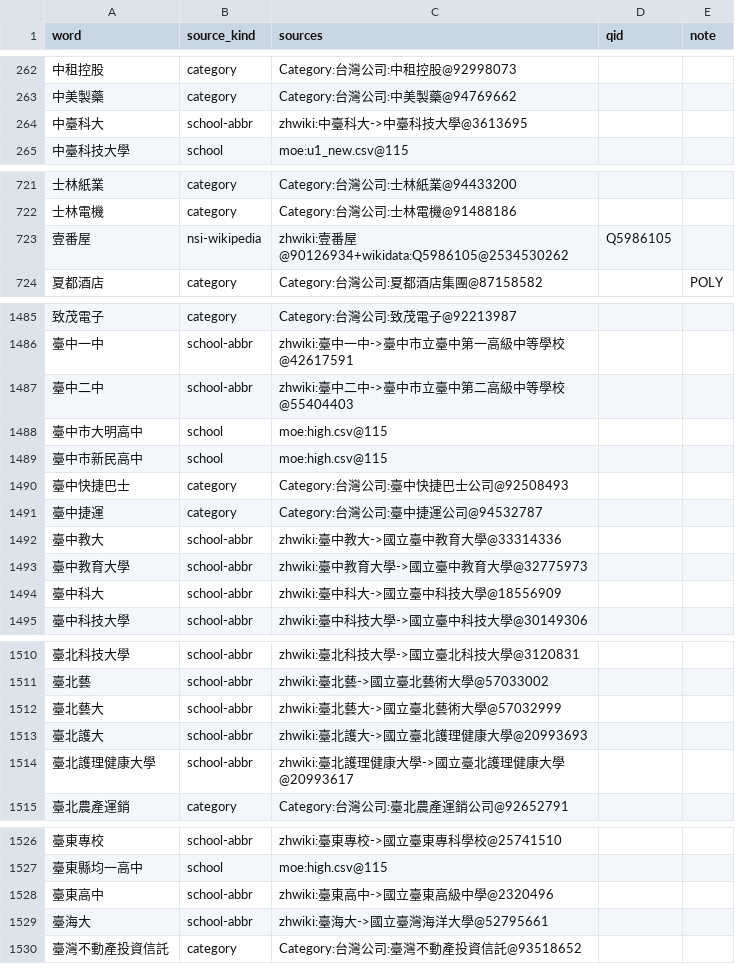
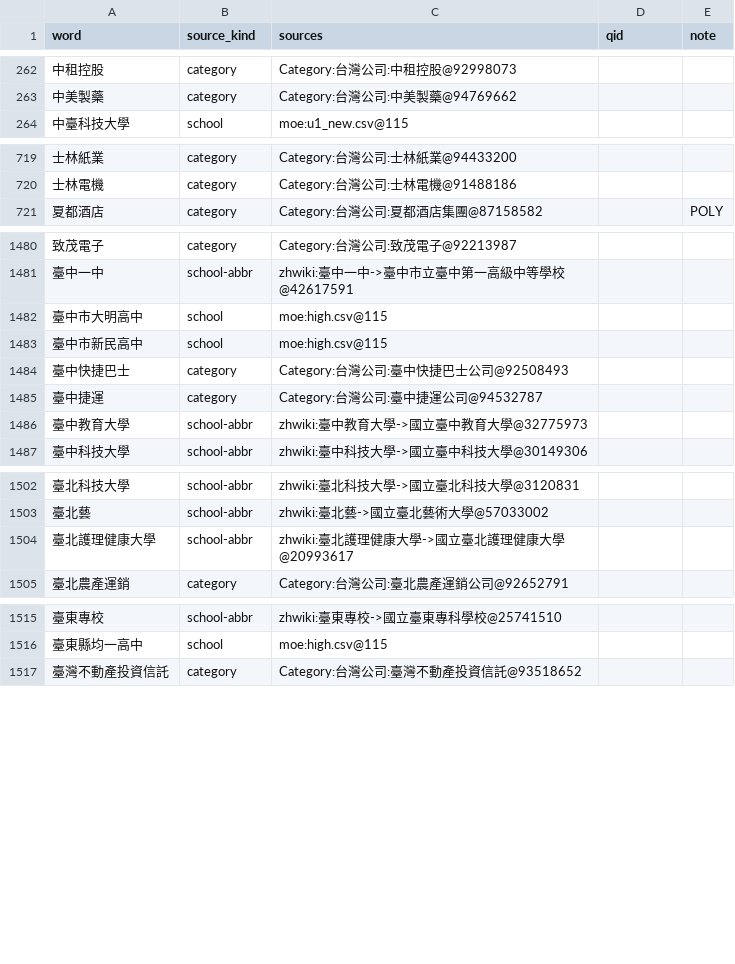
Before and after one commit to Nanako0129/shanjie, a TSV file: data/lexicon/names-sources.tsv, drawn as a sheet; only a part is shown, gaps mark what is left out; the diff covers the shown part only; the diff names each change by its address in the sheet, - before the commit and + after, or states it on an @@ line.

```diff
--- a/data/lexicon/names-sources.tsv
+++ b/data/lexicon/names-sources.tsv
-row 264: 中臺科大 | school-abbr | zhwiki:中臺科大->中臺科技大學@3613695
-row 723: 壹番屋 | nsi-wikipedia | zhwiki:壹番屋@90126934+wikidata:Q5986105@2534530262 | Q5986105
-row 1487: 臺中二中 | school-abbr | zhwiki:臺中二中->臺中市立臺中第二高級中等學校@55404403
-row 1492: 臺中教大 | school-abbr | zhwiki:臺中教大->國立臺中教育大學@33314336
-row 1494: 臺中科大 | school-abbr | zhwiki:臺中科大->國立臺中科技大學@18556909
-row 1512: 臺北藝大 | school-abbr | zhwiki:臺北藝大->國立臺北藝術大學@57032999
-row 1513: 臺北護大 | school-abbr | zhwiki:臺北護大->國立臺北護理健康大學@20993693
-row 1528: 臺東高中 | school-abbr | zhwiki:臺東高中->國立臺東高級中學@2320496
-row 1529: 臺海大 | school-abbr | zhwiki:臺海大->國立臺灣海洋大學@52795661
```
Also changed, not shown: 5 removed rows elsewhere in this file, data/lexicon/names-add.tsv, 5 other files.
